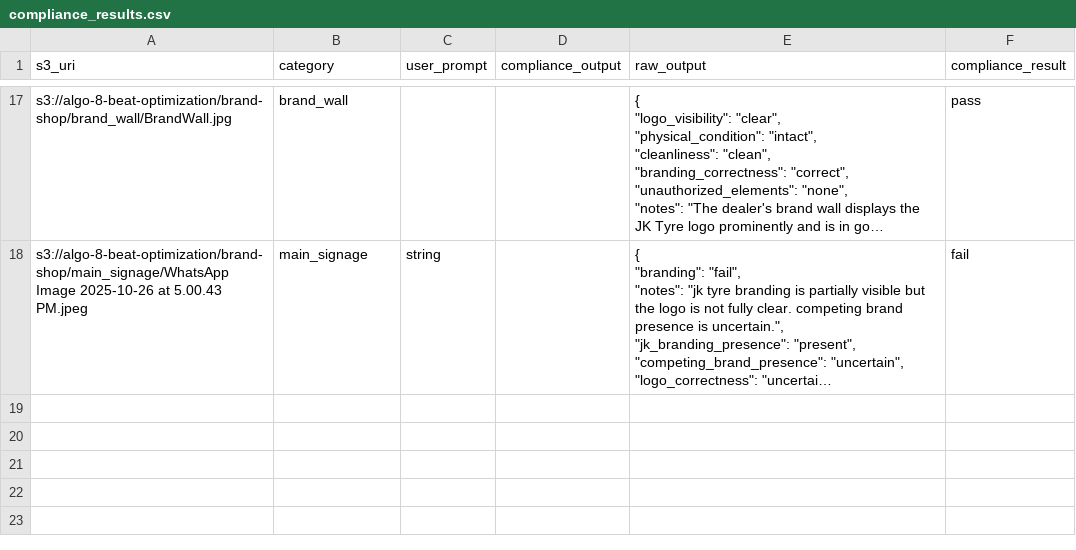
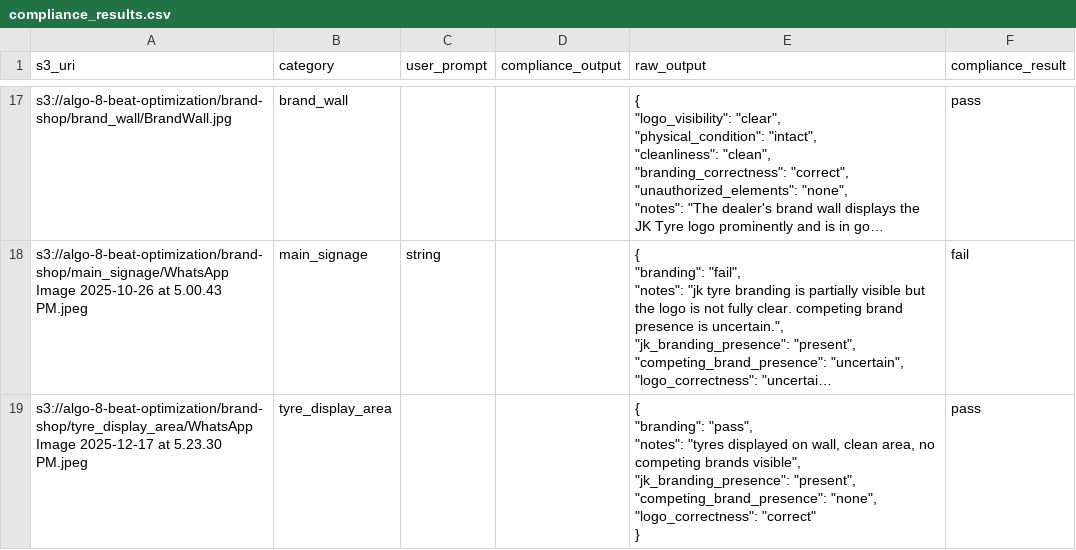
Before and after one commit to lakshita-kain/brand_shop, a CSV file: data/compliance_results.csv, drawn as a sheet; only a part is shown, gaps mark what is left out; long unchanged cells end in …; ↵ is a line break in a cell; the diff names each change by its address in the sheet, - before the commit and + after, or states it on an @@ line.

```diff
--- a/data/compliance_results.csv
+++ b/data/compliance_results.csv
+row 19: s3://algo-8-beat-optimization/brand-shop/tyre_display_area/WhatsApp Image 2025-12-17 at 5.23.30 PM.jpeg | tyre_display_area |  |  | { ↵ "branding": "pass", ↵ "notes": "tyres displayed on wall, clean area, no competing brands visible", ↵ "jk_branding_presence": "present", ↵ "competing_brand_presence": "none", ↵ "logo_correctness": "correct" ↵ } | pass
```
Also changed, not shown: 1 other file.
